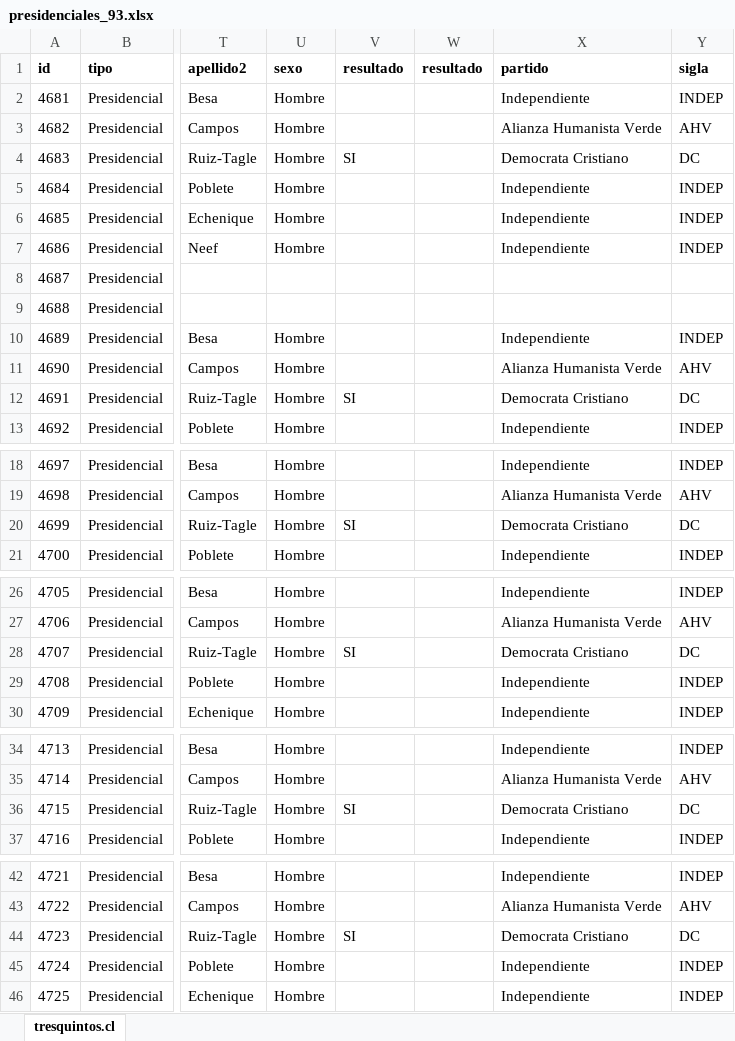
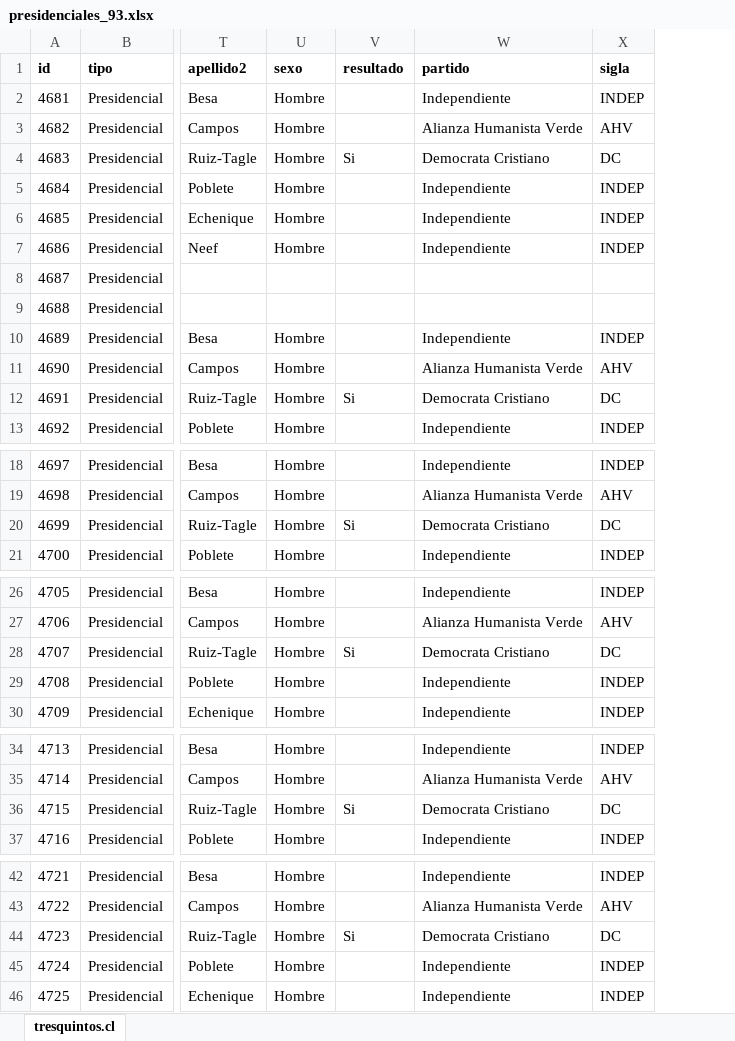
Before and after one commit to tresquintos/datos, an Excel workbook: presidenciales/presidenciales_93.xlsx, sheet tresquintos.cl, drawn as a sheet; only a part is shown, gaps mark what is left out; values as stored, in another font and other column widths than the file's, no borders; the diff covers the shown part only; the diff names each change by its address in the sheet, - before the commit and + after, or states it on an @@ line.

```diff
--- a/presidenciales/presidenciales_93.xlsx (sheet tresquintos.cl)
+++ b/presidenciales/presidenciales_93.xlsx (sheet tresquintos.cl)
-column W (resultado), empty
-V4 (resultado): SI
+V4 (resultado): Si
-V12 (resultado): SI
+V12 (resultado): Si
-V20 (resultado): SI
+V20 (resultado): Si
-V28 (resultado): SI
+V28 (resultado): Si
-V36 (resultado): SI
+V36 (resultado): Si
-V44 (resultado): SI
+V44 (resultado): Si
```
Also changed, not shown: 970 edited cells elsewhere in this sheet, presidenciales/presidenciales_05_1v.xlsx, presidenciales/presidenciales_06_2v.xlsx, 22 other files.
